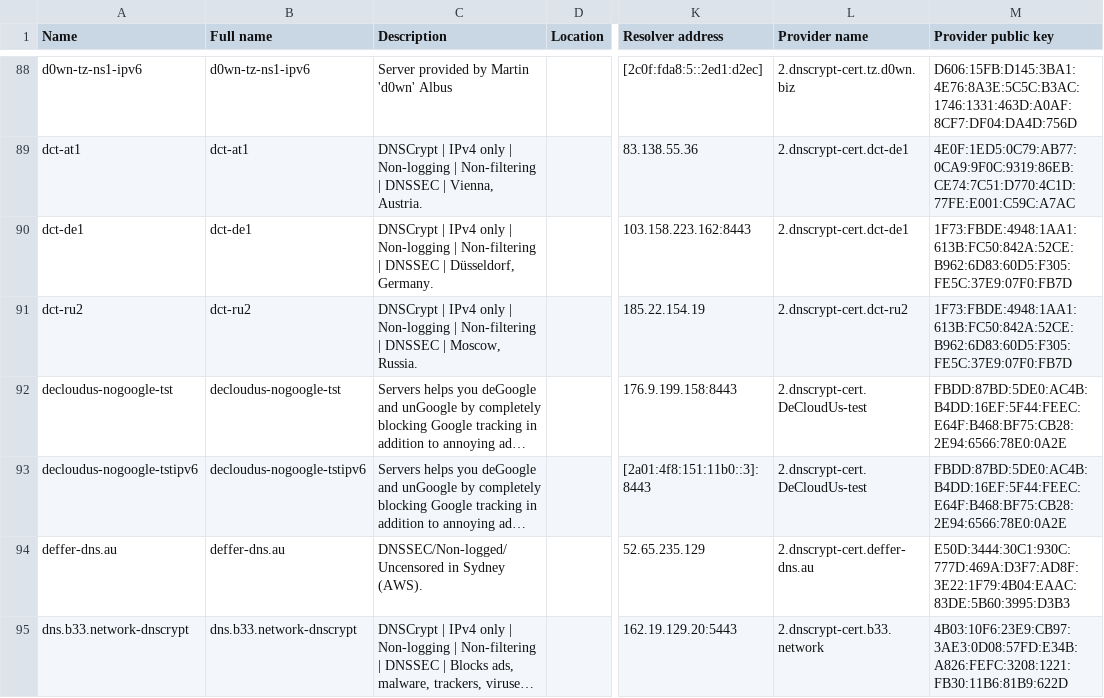
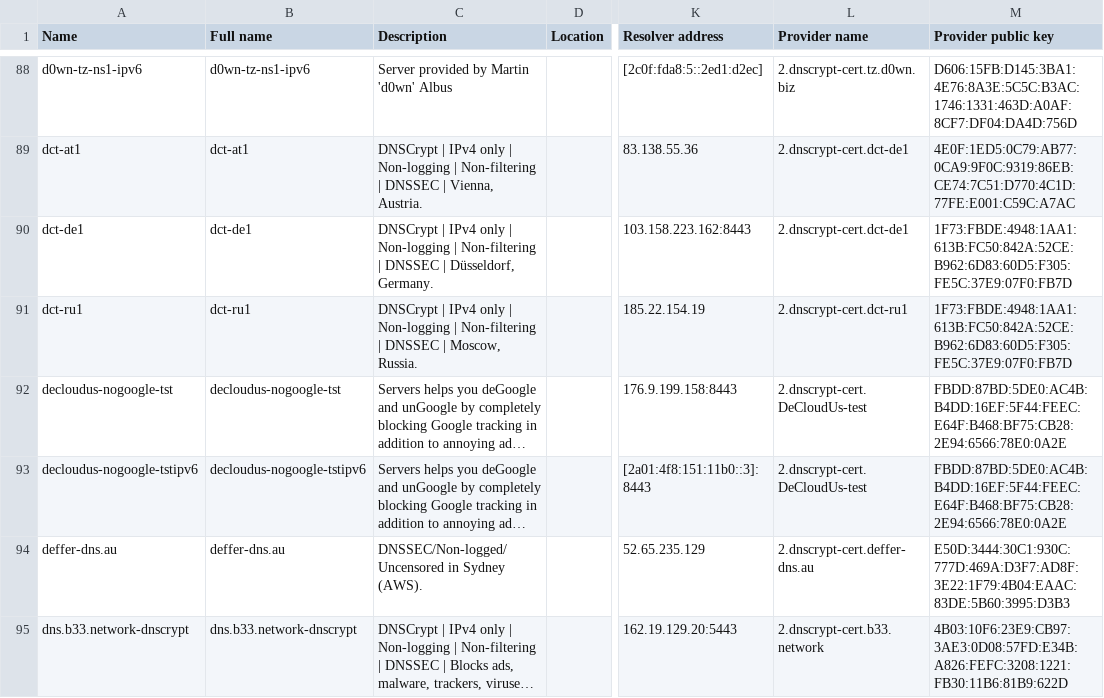
Before and after one commit to DNSCrypt/dnscrypt-resolvers, a CSV file: v1/dnscrypt-resolvers.csv, drawn as a sheet; only a part is shown, gaps mark what is left out; long unchanged cells end in …; the diff names each change by its address in the sheet, - before the commit and + after, or states it on an @@ line.

```diff
--- a/v1/dnscrypt-resolvers.csv
+++ b/v1/dnscrypt-resolvers.csv
-A91 (Name): dct-ru2
+A91 (Name): dct-ru1
-B91 (Full name): dct-ru2
+B91 (Full name): dct-ru1
-L91 (Provider name): 2.dnscrypt-cert.dct-ru2
+L91 (Provider name): 2.dnscrypt-cert.dct-ru1
```
Also changed, not shown: 4 other files.
